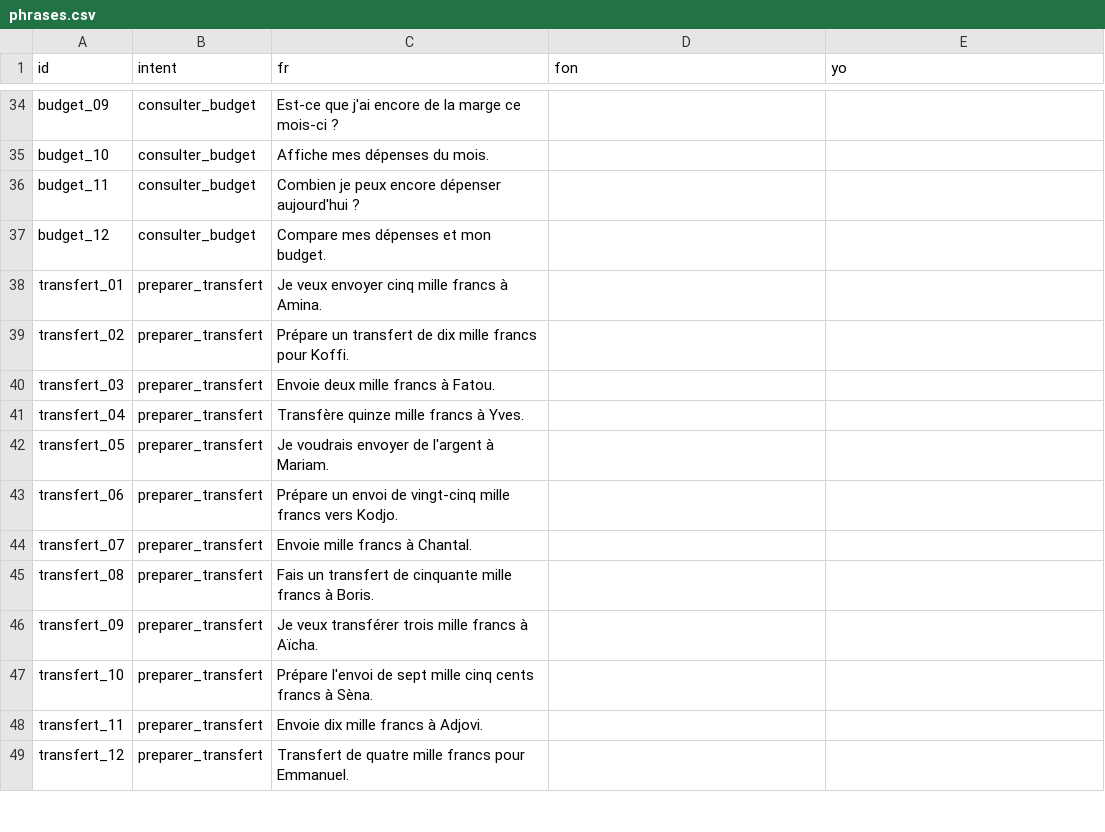
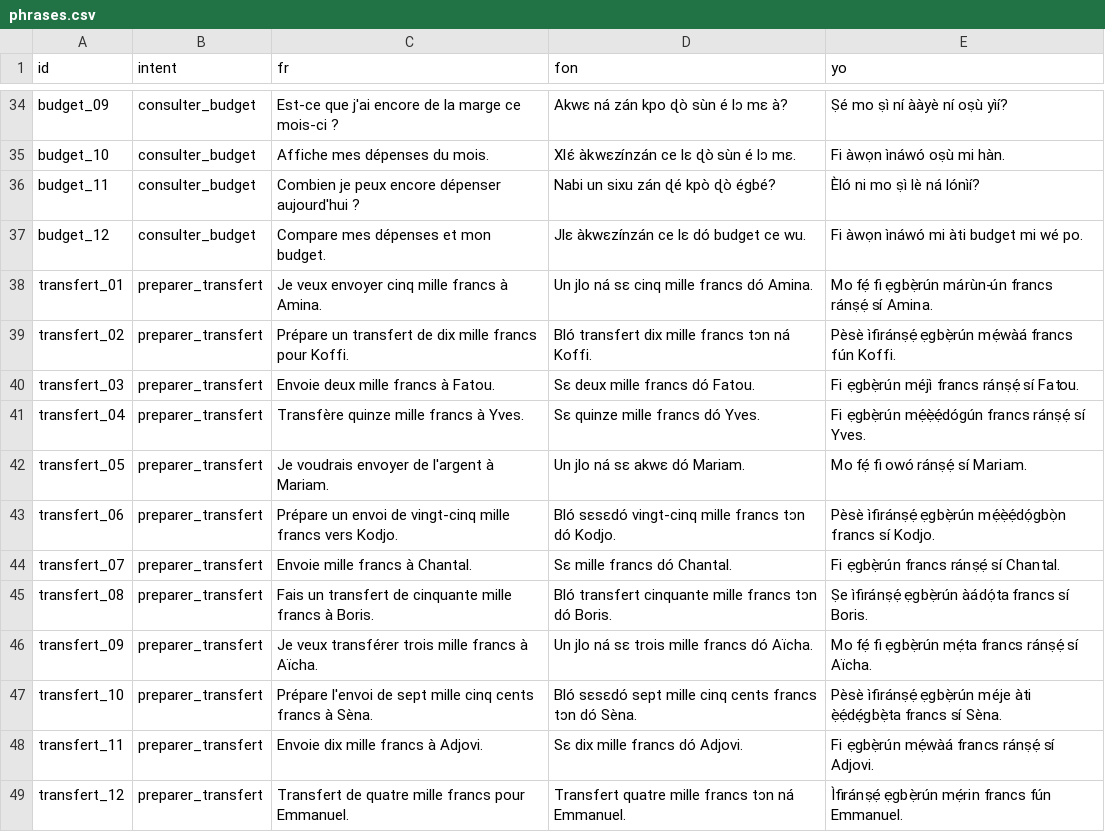
Before and after one commit to Olouwatobi-heberge/kwegbatche, a CSV file: collect/script/phrases.csv, drawn as a sheet; only a part is shown, gaps mark what is left out; the diff covers the shown part only.

```diff
--- a/collect/script/phrases.csv
+++ b/collect/script/phrases.csv
@@ -34,16 +34,16 @@ id,intent,fr,fon,yo
-"budget_09","consulter_budget","Est-ce que j'ai encore de la marge ce mois-ci ?","",""
-"budget_10","consulter_budget","Affiche mes dépenses du mois.","",""
-"budget_11","consulter_budget","Combien je peux encore dépenser aujourd'hui ?","",""
-"budget_12","consulter_budget","Compare mes dépenses et mon budget.","",""
-"transfert_01","preparer_transfert","Je veux envoyer cinq mille francs à Amina.","",""
-"transfert_02","preparer_transfert","Prépare un transfert de dix mille francs pour Koffi.","",""
-"transfert_03","preparer_transfert","Envoie deux mille francs à Fatou.","",""
-"transfert_04","preparer_transfert","Transfère quinze mille francs à Yves.","",""
-"transfert_05","preparer_transfert","Je voudrais envoyer de l'argent à Mariam.","",""
-"transfert_06","preparer_transfert","Prépare un envoi de vingt-cinq mille francs vers Kodjo.","",""
-"transfert_07","preparer_transfert","Envoie mille francs à Chantal.","",""
-"transfert_08","preparer_transfert","Fais un transfert de cinquante mille francs à Boris.","",""
-"transfert_09","preparer_transfert","Je veux transférer trois mille francs à Aïcha.","",""
-"transfert_10","preparer_transfert","Prépare l'envoi de sept mille cinq cents francs à Sèna.","",""
-"transfert_11","preparer_transfert","Envoie dix mille francs à Adjovi.","",""
-"transfert_12","preparer_transfert","Transfert de quatre mille francs pour Emmanuel.","",""
+"budget_09","consulter_budget","Est-ce que j'ai encore de la marge ce mois-ci ?","Akwɛ ná zán kpo ɖò sùn é lɔ mɛ à?","Ṣé mo ṣì ní ààyè ní oṣù yìí?"
+"budget_10","consulter_budget","Affiche mes dépenses du mois.","Xlɛ́ àkwɛzínzán ce lɛ ɖò sùn é lɔ mɛ.","Fi àwọn ìnáwó oṣù mi hàn."
+"budget_11","consulter_budget","Combien je peux encore dépenser aujourd'hui ?","Nabi un sixu zán ɖé kpò ɖò égbé?","Èló ni mo ṣì lè ná lónìí?"
+"budget_12","consulter_budget","Compare mes dépenses et mon budget.","Jlɛ àkwɛzínzán ce lɛ dó budget ce wu.","Fi àwọn ìnáwó mi àti budget mi wé po."
+"transfert_01","preparer_transfert","Je veux envoyer cinq mille francs à Amina.","Un jlo ná sɛ cinq mille francs dó Amina.","Mo fẹ́ fi ẹgbẹ̀rún márùn-ún francs ránṣẹ́ sí Amina."
+"transfert_02","preparer_transfert","Prépare un transfert de dix mille francs pour Koffi.","Bló transfert dix mille francs tɔn ná Koffi.","Pèsè ìfiránṣẹ́ ẹgbẹ̀rún mẹ́wàá francs fún Koffi."
+"transfert_03","preparer_transfert","Envoie deux mille francs à Fatou.","Sɛ deux mille francs dó Fatou.","Fi ẹgbẹ̀rún méjì francs ránṣẹ́ sí Fatou."
+"transfert_04","preparer_transfert","Transfère quinze mille francs à Yves.","Sɛ quinze mille francs dó Yves.","Fi ẹgbẹ̀rún mẹ́ẹ̀ẹ́dógún francs ránṣẹ́ sí Yves."
+"transfert_05","preparer_transfert","Je voudrais envoyer de l'argent à Mariam.","Un jlo ná sɛ akwɛ dó Mariam.","Mo fẹ́ fi owó ránṣẹ́ sí Mariam."
+"transfert_06","preparer_transfert","Prépare un envoi de vingt-cinq mille francs vers Kodjo.","Bló sɛsɛdó vingt-cinq mille francs tɔn dó Kodjo.","Pèsè ìfiránṣẹ́ ẹgbẹ̀rún mẹ́ẹ̀ẹ́dọ́gbọ̀n francs sí Kodjo."
+"transfert_07","preparer_transfert","Envoie mille francs à Chantal.","Sɛ mille francs dó Chantal.","Fi ẹgbẹ̀rún francs ránṣẹ́ sí Chantal."
+"transfert_08","preparer_transfert","Fais un transfert de cinquante mille francs à Boris.","Bló transfert cinquante mille francs tɔn dó Boris.","Ṣe ìfiránṣẹ́ ẹgbẹ̀rún àádọ́ta francs sí Boris."
+"transfert_09","preparer_transfert","Je veux transférer trois mille francs à Aïcha.","Un jlo ná sɛ trois mille francs dó Aïcha.","Mo fẹ́ fi ẹgbẹ̀rún mẹ́ta francs ránṣẹ́ sí Aïcha."
+"transfert_10","preparer_transfert","Prépare l'envoi de sept mille cinq cents francs à Sèna.","Bló sɛsɛdó sept mille cinq cents francs tɔn dó Sèna.","Pèsè ìfiránṣẹ́ ẹgbẹ̀rún méje àti ẹ̀ẹ́dẹ́gbẹ̀ta francs sí Sèna."
+"transfert_11","preparer_transfert","Envoie dix mille francs à Adjovi.","Sɛ dix mille francs dó Adjovi.","Fi ẹgbẹ̀rún mẹ́wàá francs ránṣẹ́ sí Adjovi."
+"transfert_12","preparer_transfert","Transfert de quatre mille francs pour Emmanuel.","Transfert quatre mille francs tɔn ná Emmanuel.","Ìfiránṣẹ́ ẹgbẹ̀rún mẹ́rin francs fún Emmanuel."
```
Also changed, not shown: 92 edited cells elsewhere in this file, 8 other files.
